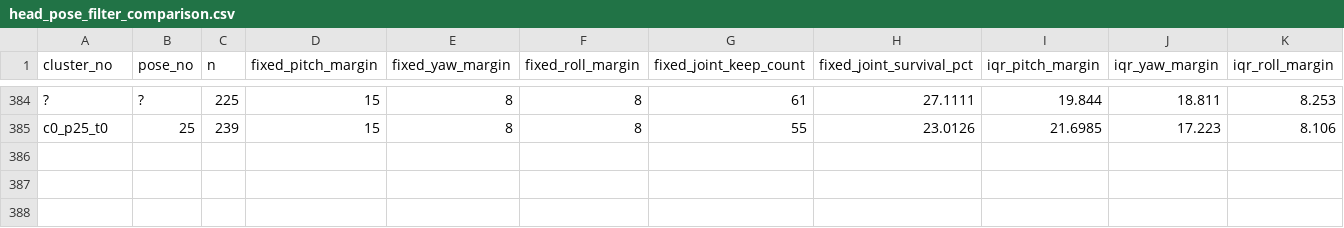
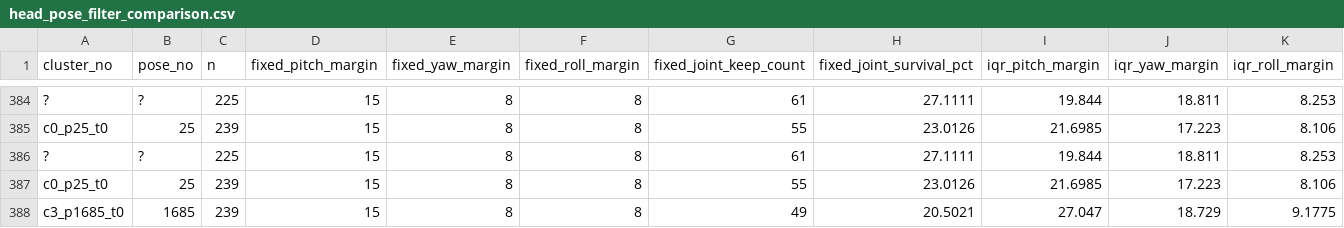
Before and after one commit to mandiberg/takingstock, a CSV file: analysis/face_angle/head_pose_filter_comparison.csv, drawn as a sheet; only a part is shown, gaps mark what is left out; rows hold the shown columns only; the diff names each change by its address in the sheet, - before the commit and + after, or states it on an @@ line.

```diff
--- a/analysis/face_angle/head_pose_filter_comparison.csv
+++ b/analysis/face_angle/head_pose_filter_comparison.csv
+row 386: ? | ? | 225 | 15 | 8 | 8 | 61 | 27.1111 | 19.844 | 18.811 | 8.253
+row 387: c0_p25_t0 | 25 | 239 | 15 | 8 | 8 | 55 | 23.0126 | 21.6985 | 17.223 | 8.106
+row 388: c3_p1685_t0 | 1685 | 239 | 15 | 8 | 8 | 49 | 20.5021 | 27.047 | 18.729 | 9.1775
```
Also changed, not shown: analysis/face_angle/head_pose_stats.csv, 1 other file.
